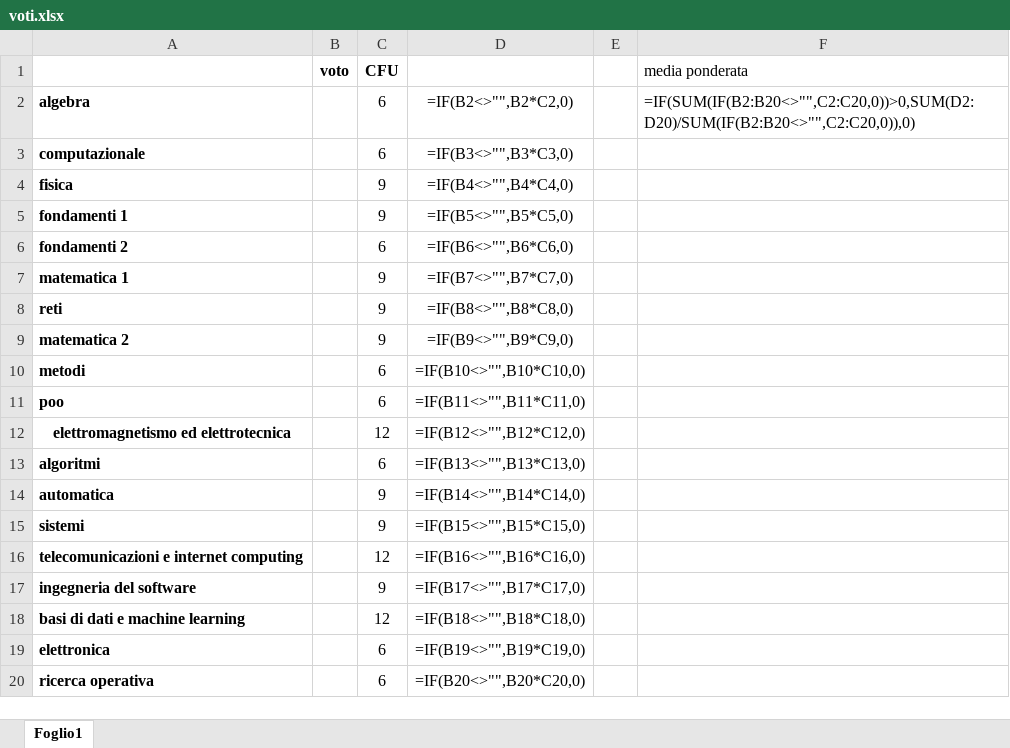
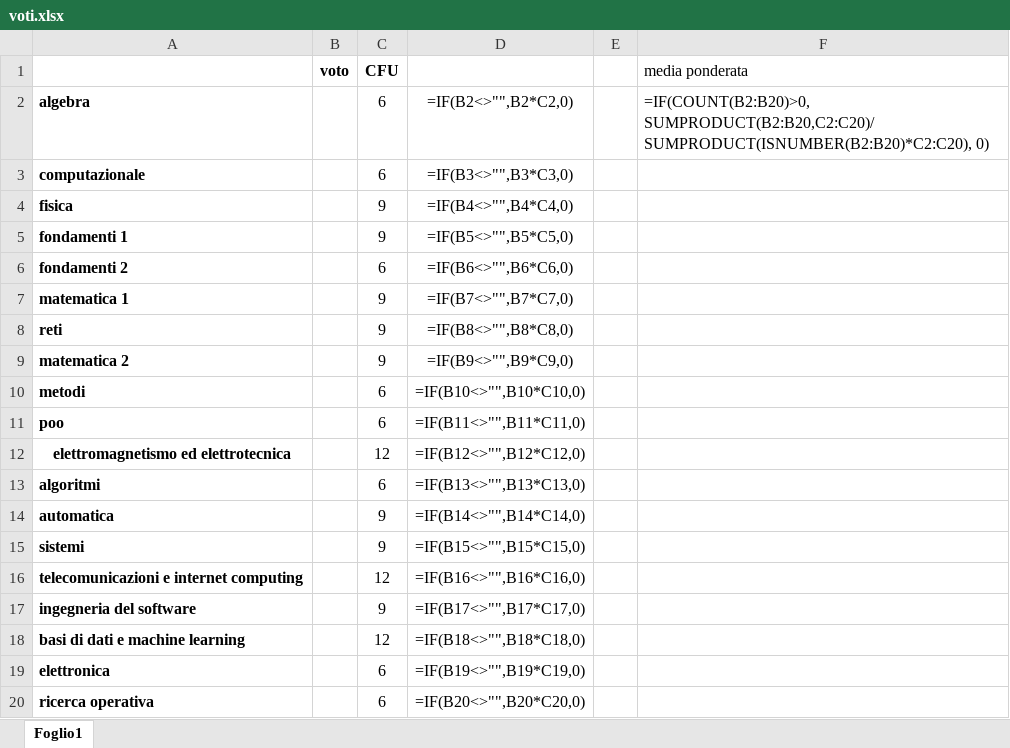
Before and after one commit to dsliuzzo/uni, an Excel workbook: varie/voti.xlsx, sheet Foglio1, drawn as a sheet; values as stored, in another font and other column widths than the file's, no borders; formulas are shown in place of their values; the diff names each change by its address in the sheet, - before the commit and + after, or states it on an @@ line.

Commit message:
risolti problemi in voti

```diff
--- a/varie/voti.xlsx (sheet Foglio1)
+++ b/varie/voti.xlsx (sheet Foglio1)
-F2 (media ponderata): =IF(SUM(IF(B2:B20<>"",C2:C20,0))>0,SUM(D2:D20)/SUM(IF(B2:B20<>"",C2:C20,0)),0)
+F2 (media ponderata): =IF(COUNT(B2:B20)>0, SUMPRODUCT(B2:B20,C2:C20)/SUMPRODUCT(ISNUMBER(B2:B20)*C2:C20), 0)
```
Also changed, not shown: 6 other files.
